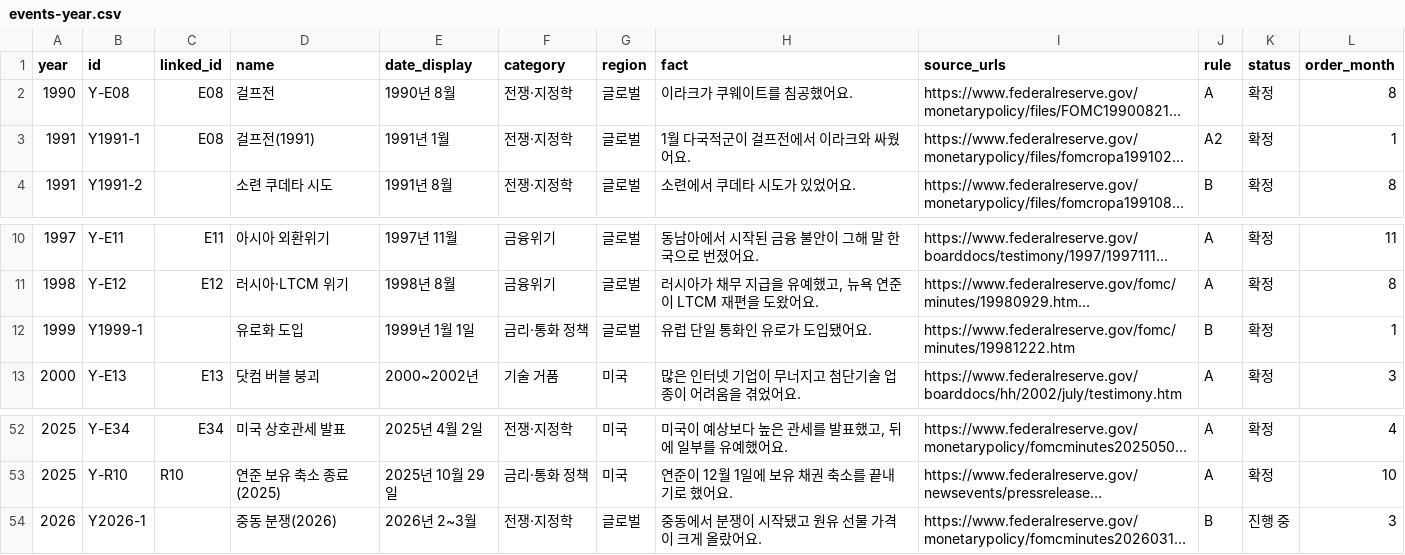
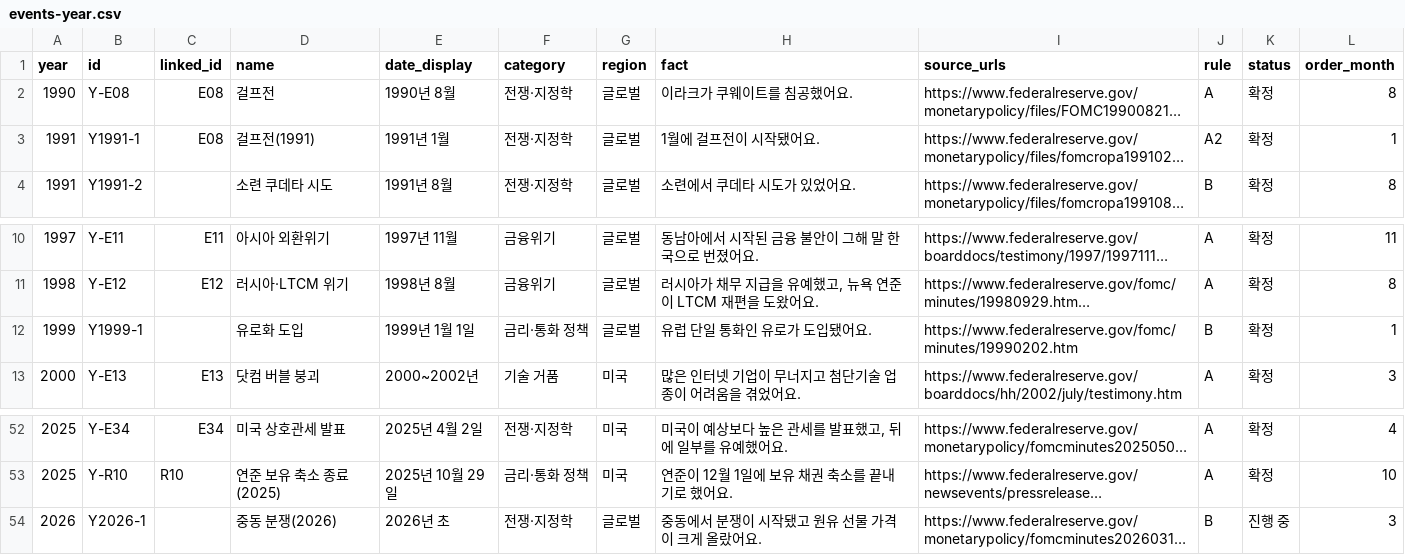
Before and after one commit to BBplayworld/vaultfolio, a CSV file: data/market-history/events-year.csv, drawn as a sheet; only a part is shown, gaps mark what is left out; long unchanged cells end in …; the diff names each change by its address in the sheet, - before the commit and + after, or states it on an @@ line.

```diff
--- a/data/market-history/events-year.csv
+++ b/data/market-history/events-year.csv
-H3 (fact): 1월 다국적군이 걸프전에서 이라크와 싸웠어요.
+H3 (fact): 1월에 걸프전이 시작됐어요.
-I12 (source_urls): https://www.federalreserve.gov/fomc/minutes/19981222.htm
+I12 (source_urls): https://www.federalreserve.gov/fomc/minutes/19990202.htm
-E54 (date_display): 2026년 2~3월
+E54 (date_display): 2026년 초
```
Also changed, not shown: public/datasets/market-history/events-year.csv, 12 other files.
